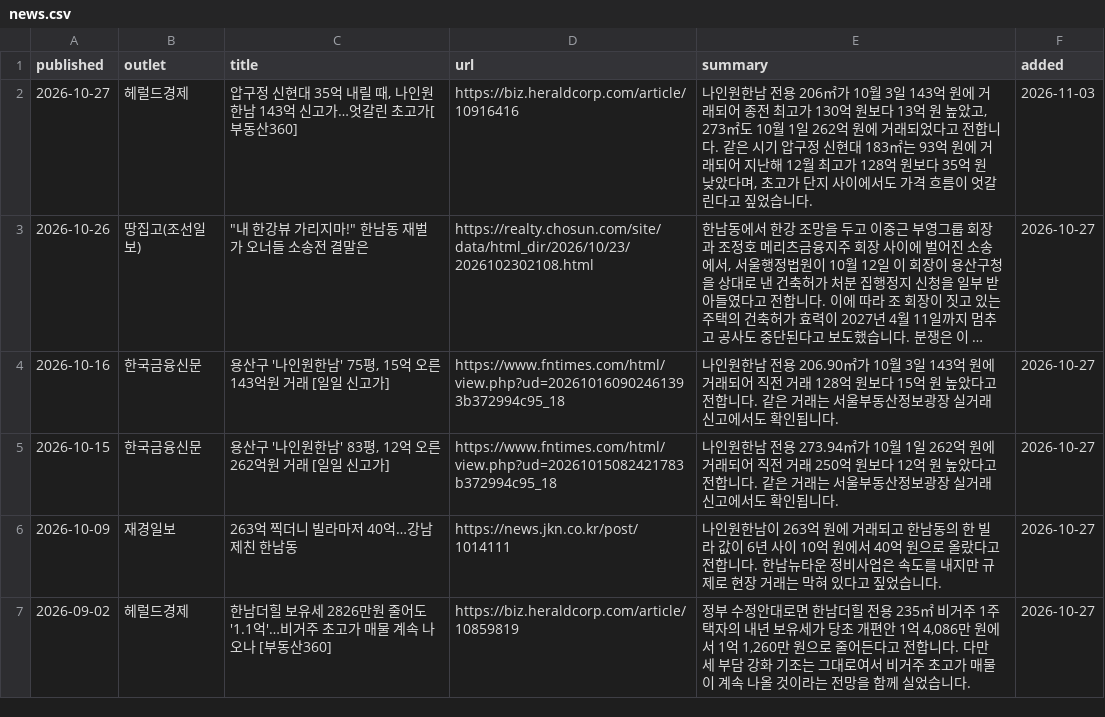
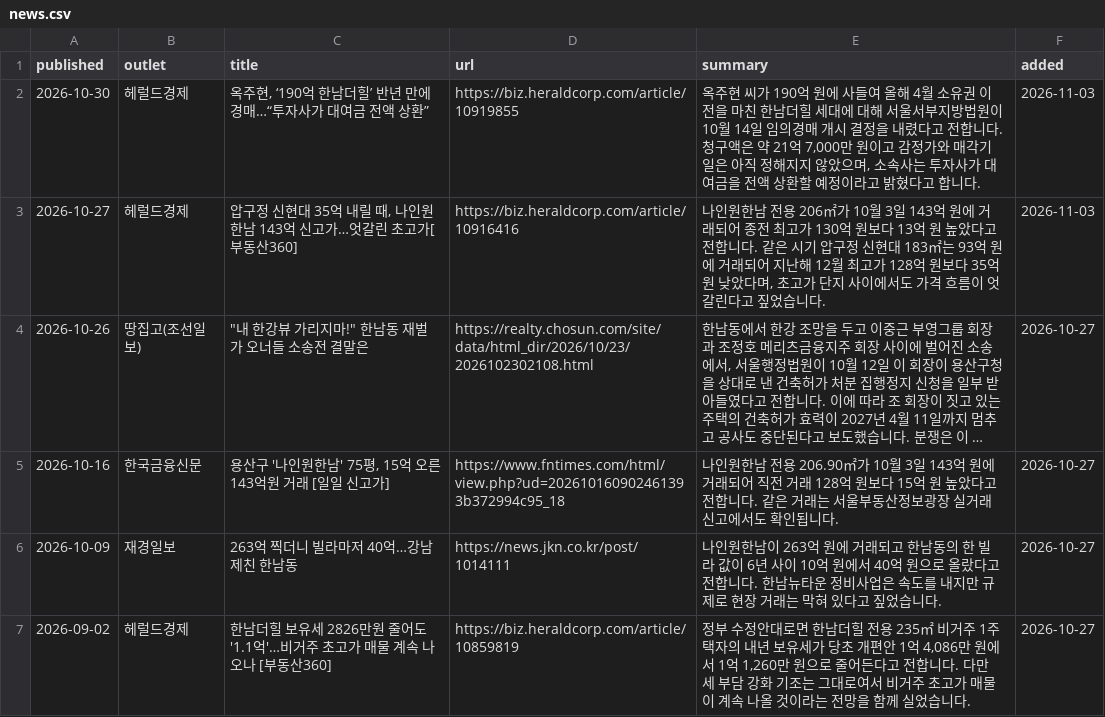
Before and after one commit to hannamhyundai/hannamhyundai.github.io, a CSV file: data/news.csv, drawn as a sheet; long unchanged cells end in …; removed rows and columns are numbered as before the commit, all else as after; the diff names each change by its address in the sheet, - before the commit and + after, or states it on an @@ line.

```diff
--- a/data/news.csv
+++ b/data/news.csv
+row 2: 2026-10-30 | 헤럴드경제 | 옥주현, ‘190억 한남더힐’ 반년 만에 경매…“투자사가 대여금 전액 상환” | https://biz.heraldcorp.com/article/10919855 | 옥주현 씨가 190억 원에 사들여 올해 4월 소유권 이전을 마친 한남더힐 세대에 대해 서울서부지방법원이 10월 14일 임의경매 개시 결정을 내렸다고 전합니다. 청구액은 약 21억 7,000만 원이고 감정가와 매각기일은 아직 정해지지 않았으며, 소속사는 투자사가 대여금을 전액 상환할 예정이라고 밝혔다고 합니다. | 2026-11-03
-E3 (summary): …원 높았고, 273㎡도 10월 1일 262억 원에 거래되었다고 전…
+E3 (summary): …원 높았다고 전…
-row 5: 2026-10-15 | 한국금융신문 | 용산구 '나인원한남' 83평, 12억 오른 262억원 거래 [일일 신고가] | https://www.fntimes.com/html/view.php?ud=20261015082421783b372994c95_18 | 나인원한남 전용 273.94㎡가 10월 1일 262억 원에 거래되어 직전 거래 250억 원보다 12억 원 높았다고 전합니다. 같은 거래는 서울부동산정보광장 실거래 신고에서도 확인됩니다. | 2026-10-27
```
